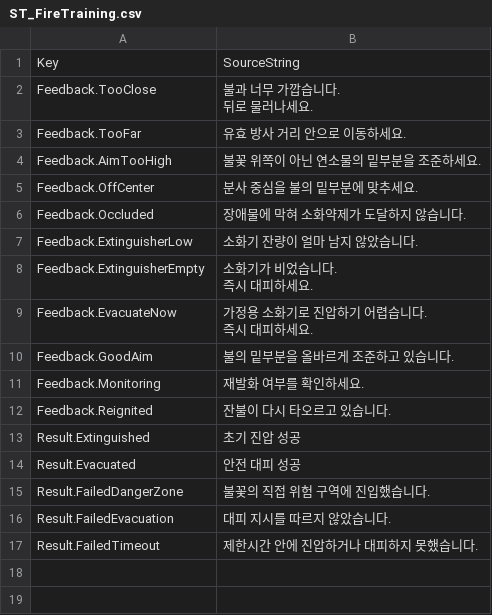
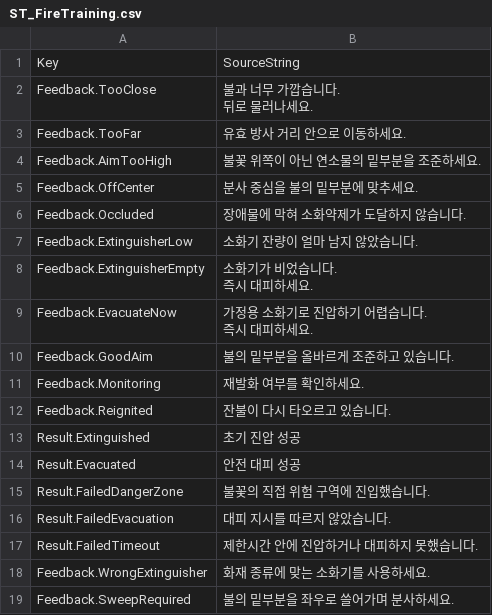
Before and after one commit to gwonseon/FirefightingSimulator, a CSV file: Content/_Data/ST_FireTraining.csv, drawn as a sheet; the diff names each change by its address in the sheet, - before the commit and + after, or states it on an @@ line.

Commit message:
feat: 재질 기반 화재 등급과 소화기 분사 판정(Sweep) 구현

```diff
--- a/Content/_Data/ST_FireTraining.csv
+++ b/Content/_Data/ST_FireTraining.csv
+row 18: Feedback.WrongExtinguisher | 화재 종류에 맞는 소화기를 사용하세요.
+row 19: Feedback.SweepRequired | 불의 밑부분을 좌우로 쓸어가며 분사하세요.
```
Also changed, not shown: 11 other files.
